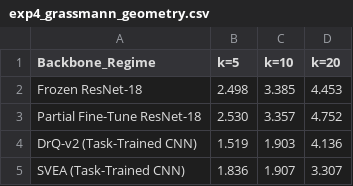
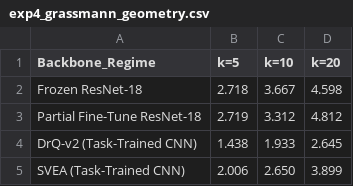
Before and after one commit to shounak-max/visionrl_research, a CSV file: paper_artifacts/exp4_grassmann_geometry.csv, drawn as a sheet.

```diff
--- a/paper_artifacts/exp4_grassmann_geometry.csv
+++ b/paper_artifacts/exp4_grassmann_geometry.csv
@@ -1,5 +1,5 @@
 Backbone_Regime,k=5,k=10,k=20
-"Frozen ResNet-18",2.498,3.385,4.453
-"Partial Fine-Tune ResNet-18",2.530,3.357,4.752
-"DrQ-v2 (Task-Trained CNN)",1.519,1.903,4.136
-"SVEA (Task-Trained CNN)",1.836,1.907,3.307
+"Frozen ResNet-18",2.718,3.667,4.598
+"Partial Fine-Tune ResNet-18",2.719,3.312,4.812
+"DrQ-v2 (Task-Trained CNN)",1.438,1.933,2.645
+"SVEA (Task-Trained CNN)",2.006,2.650,3.899
```
Also changed, not shown: paper_artifacts/exp2_zeroshot_ood.csv, 10 other files.
